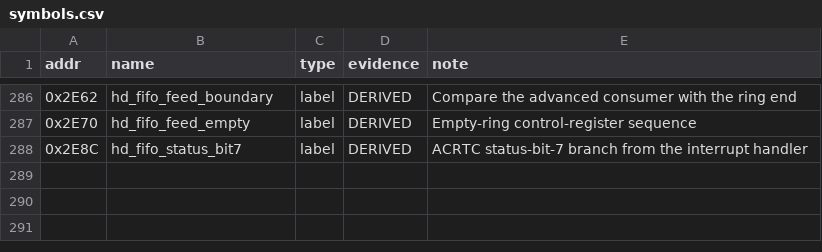
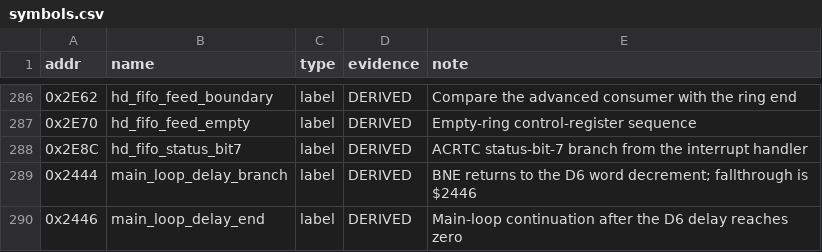
Before and after one commit to Vesuri/raypokeri, a CSV file: disasm/symbols.csv, drawn as a sheet; only a part is shown, gaps mark what is left out.

```diff
--- a/disasm/symbols.csv
+++ b/disasm/symbols.csv
@@ -288 +288,3 @@ addr,name,type,evidence,note
 0x2E8C,hd_fifo_status_bit7,label,DERIVED,ACRTC status-bit-7 branch from the interrupt handler
+0x2444,main_loop_delay_branch,label,DERIVED,BNE returns to the D6 word decrement; fallthrough is $2446
+0x2446,main_loop_delay_end,label,DERIVED,Main-loop continuation after the D6 delay reaches zero
```
Also changed, not shown: ghidra_scripts/entrypoints.csv, 13 other files.
